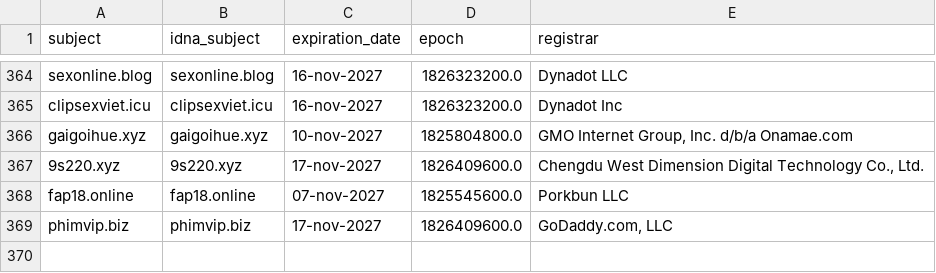
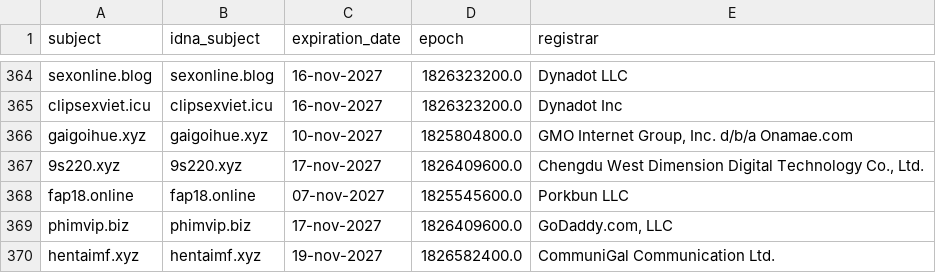
Before and after one commit to bigdargon/hostsVN-adult-dead-hosts, a CSV file: .pyfunceble/whois.csv, drawn as a sheet; only a part is shown, gaps mark what is left out; the diff names each change by its address in the sheet, - before the commit and + after, or states it on an @@ line.

```diff
--- a/.pyfunceble/whois.csv
+++ b/.pyfunceble/whois.csv
+row 370: hentaimf.xyz | hentaimf.xyz | 19-nov-2027 | 1826582400.0 | CommuniGal Communication Ltd.
```
Also changed, not shown: .pyfunceble/inactive.csv, 18 other files.
